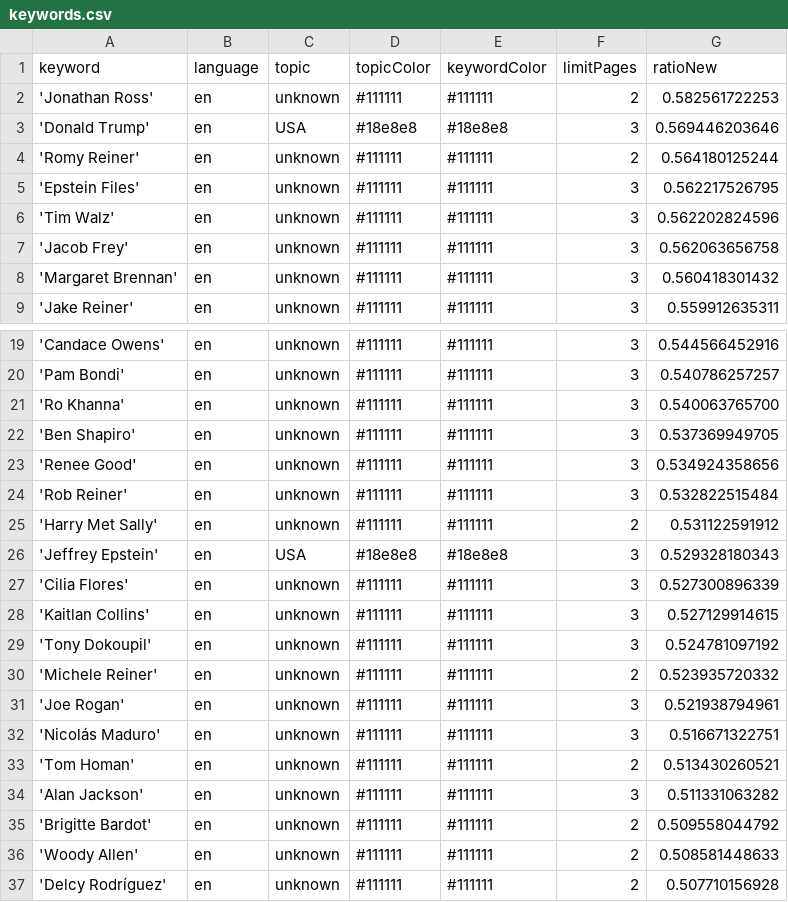
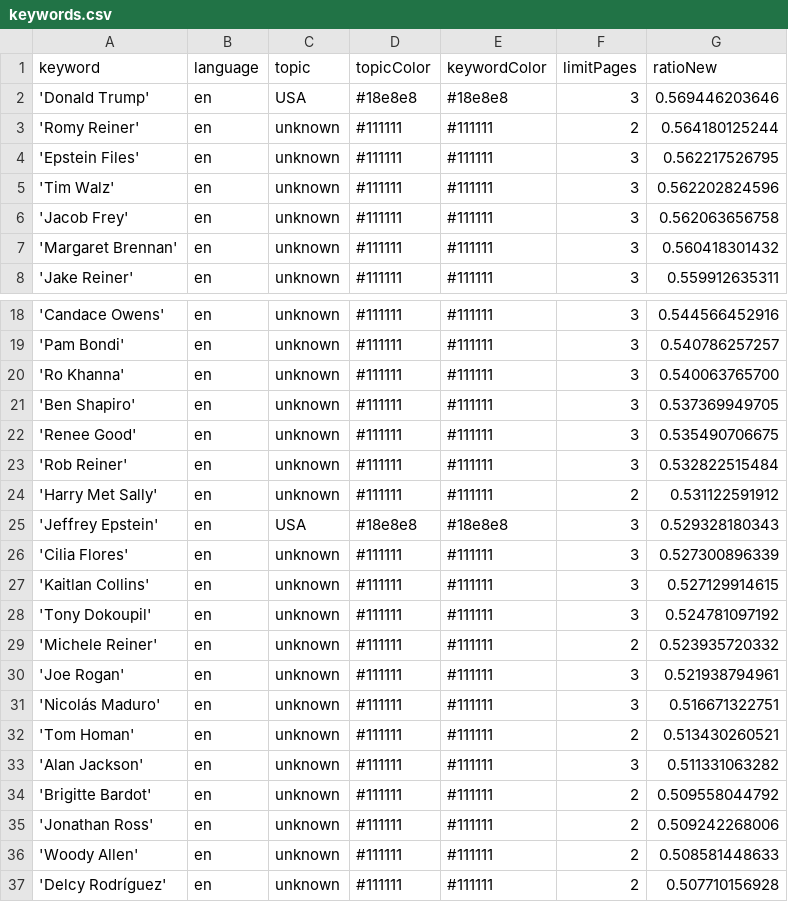
Before and after one commit to JoPhi24-news/peopleWhisperer, a CSV file: keywords.csv, drawn as a sheet; only a part is shown, gaps mark what is left out.

```diff
--- a/keywords.csv
+++ b/keywords.csv
@@ -1,3 +1,2 @@
 keyword,language,topic,topicColor,keywordColor,limitPages,ratioNew
-'Jonathan Ross',en,unknown,#111111,#111111,2,0.582561722253
 'Donald Trump',en,USA,#18e8e8,#18e8e8,3,0.569446203646
@@ -22,3 +21,3 @@ keyword,language,topic,topicColor,keywordColor,limitPages,ratioNew
 'Ben Shapiro',en,unknown,#111111,#111111,3,0.537369949705
-'Renee Good',en,unknown,#111111,#111111,3,0.534924358656
+'Renee Good',en,unknown,#111111,#111111,3,0.535490706675
 'Rob Reiner',en,unknown,#111111,#111111,3,0.532822515484
@@ -35,2 +34,3 @@ keyword,language,topic,topicColor,keywordColor,limitPages,ratioNew
 'Brigitte Bardot',en,unknown,#111111,#111111,2,0.509558044792
+'Jonathan Ross',en,unknown,#111111,#111111,2,0.509242268006
 'Woody Allen',en,unknown,#111111,#111111,2,0.508581448633
```
Also changed, not shown: csv/news_2026_01.csv.
